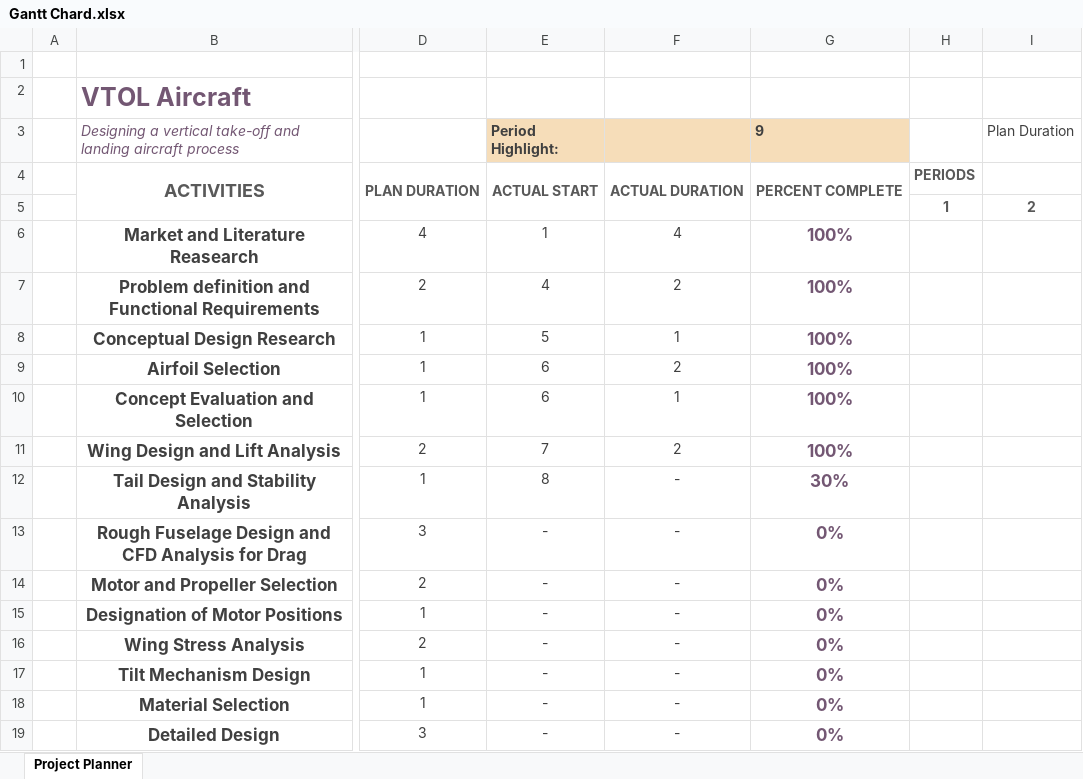
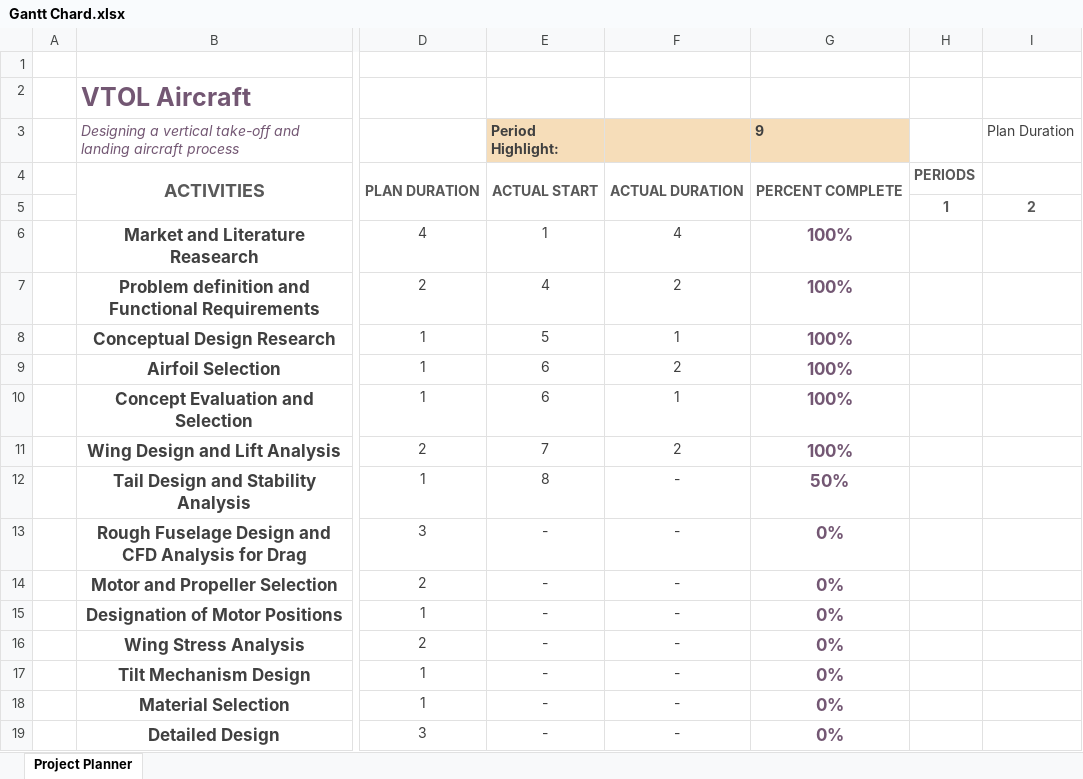
Before and after one commit to metinoxy/VTOL, an Excel workbook: Course Materials/Gantt Chard.xlsx, sheet Project Planner, drawn as a sheet; only a part is shown, gaps mark what is left out; values as stored, in another font and other column widths than the file's, no borders; conditional formats not drawn; the diff names each change by its address in the sheet, - before the commit and + after, or states it on an @@ line.

```diff
--- a/Course Materials/Gantt Chard.xlsx (sheet Project Planner)
+++ b/Course Materials/Gantt Chard.xlsx (sheet Project Planner)
-G12 (9): 30%
+G12 (9): 50%
```
Also changed, not shown: 5 other files.
